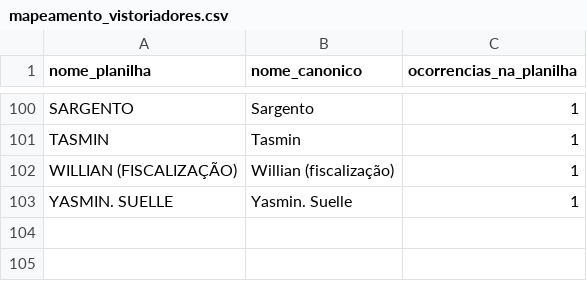
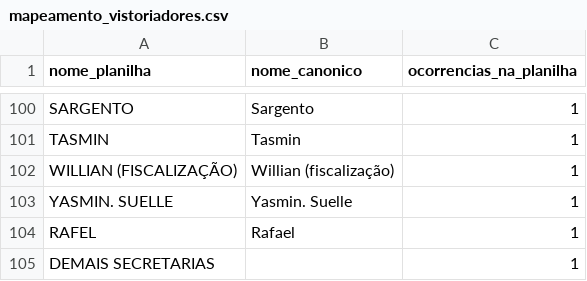
Before and after one commit to luciobeckler/SIG-Defesa-Civil.API-Claude, a CSV file: Scripts/Importacao/mapeamento_vistoriadores.csv, drawn as a sheet; only a part is shown, gaps mark what is left out; the diff names each change by its address in the sheet, - before the commit and + after, or states it on an @@ line.

```diff
--- a/Scripts/Importacao/mapeamento_vistoriadores.csv
+++ b/Scripts/Importacao/mapeamento_vistoriadores.csv
+row 104: RAFEL | Rafael | 1
+row 105: DEMAIS SECRETARIAS |  | 1
```
Also changed, not shown: 33 other files.
